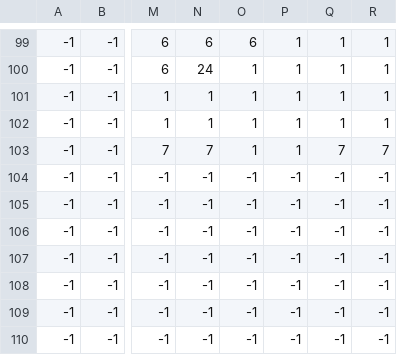
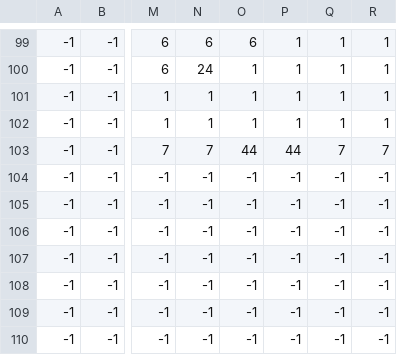
Before and after one commit to nadavazaria/Arciops, a CSV file: levels/level3_data.csv, drawn as a sheet; only a part is shown, gaps mark what is left out; the diff names each change by its address in the sheet, - before the commit and + after, or states it on an @@ line.

```diff
--- a/levels/level3_data.csv
+++ b/levels/level3_data.csv
-O103: 1
+O103: 44
-P103: 1
+P103: 44
```
Also changed, not shown: levels/level2_data.csv, levels/level4_data.csv, 18 other files.
